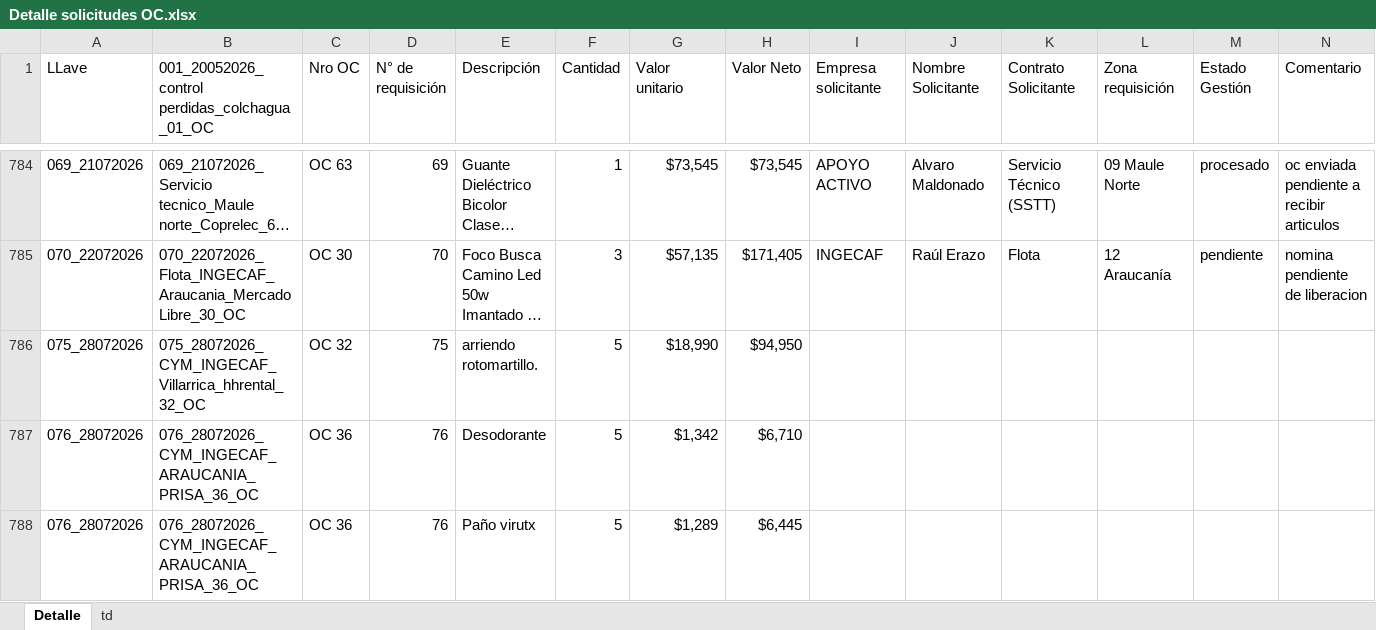
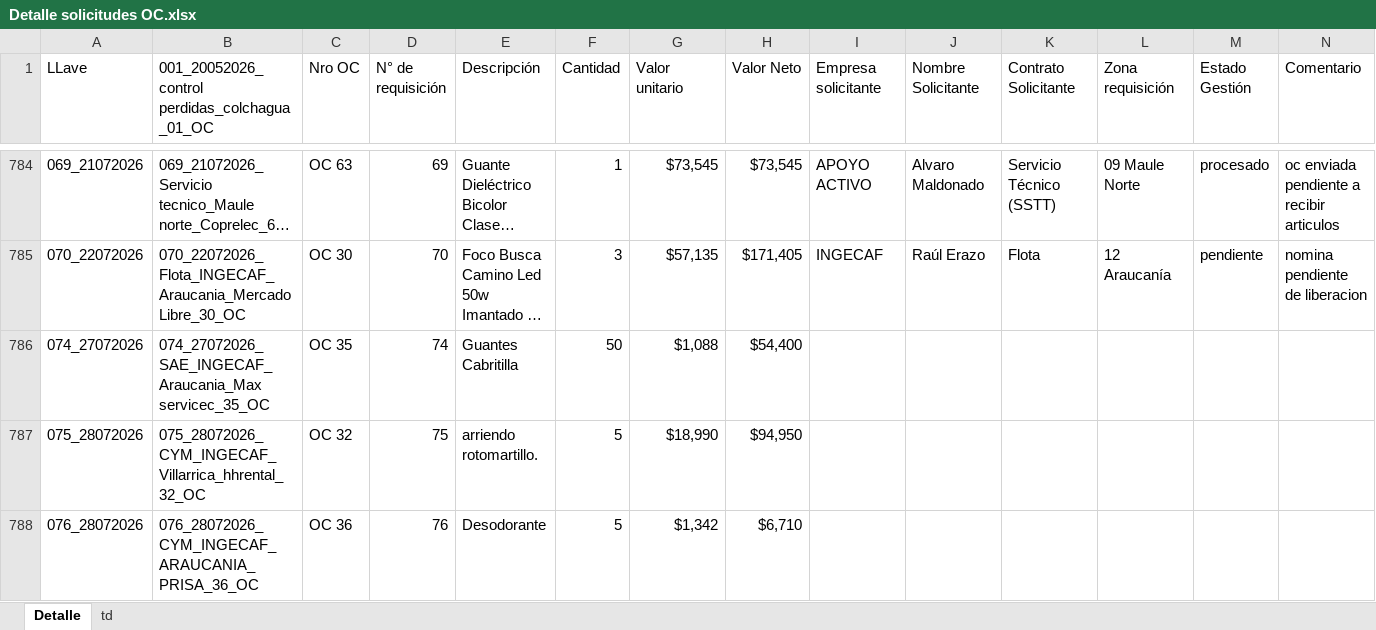
Before and after one commit to RodrigoCay/RequiAA, an Excel workbook: Detalle solicitudes OC.xlsx, sheet Detalle, drawn as a sheet; only a part is shown, gaps mark what is left out; the shorter side is filled out with more unchanged rows; long unchanged cells end in …; values as stored, in another font and other column widths than the file's, no borders; table styles not drawn; rows hold the shown columns only; the diff names each change by its address in the sheet, - before the commit and + after, or states it on an @@ line.

```diff
--- a/Detalle solicitudes OC.xlsx (sheet Detalle)
+++ b/Detalle solicitudes OC.xlsx (sheet Detalle)
+row 786: 074_27072026 | 074_27072026_SAE_INGECAF_Araucania_Max servicec_35_OC | OC 35 | 74 | Guantes Cabritilla | 50 | $1,088 | $54,400
```
Also changed, not shown: sheet td, Prueba.xlsx.
